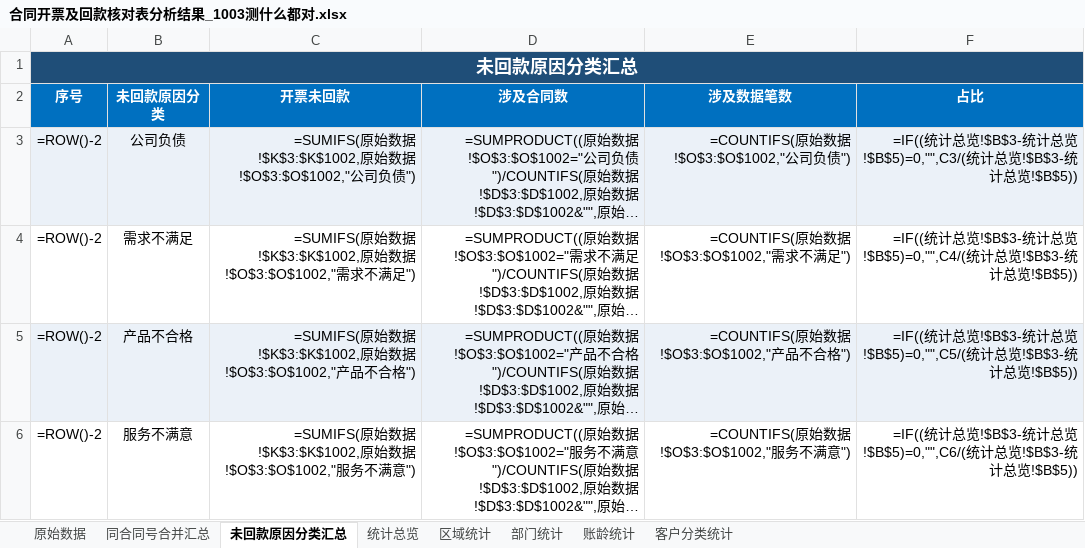
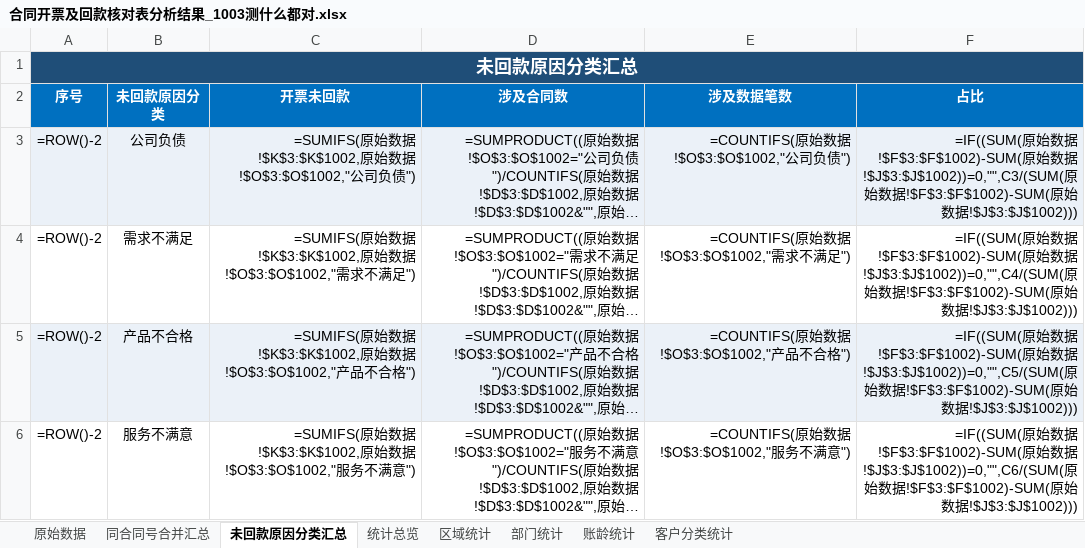
Before and after one commit to yuxia12345678/data-statistics-check, an Excel workbook: 运行成果/合同开票及回款核对表分析结果_1003测什么都对.xlsx, sheet 未回款原因分类汇总, drawn as a sheet; long unchanged cells end in …; values as stored, in another font and other column widths than the file's, no borders; formulas are shown in place of their values; conditional formats not drawn; the diff names each change by its address in the sheet, - before the commit and + after, or states it on an @@ line.

Commit message:
fix: 任务2「占比」分母改回「原始数据」求和（合同金额合计 − 回款合计）
分母数值不变（911876.017 − 231845.383 = 680030.634），仅数据来源由「统计总览」改为「原始数据」。

- config/contract_repayment.json: ratio_denominator 改为直接描述数据源字段
  {minuend_field: 合同金额, subtrahend_field: 回款合计}（移除 sheet_name / value_column）
- scripts/formula_builder.py: build_divide_by_cells_diff_formula →
  build_divide_by_columns_diff_formula
  =IF((SUM(原始数据!$F$3:$F$1002)-SUM(原始数据!$J$3:$J$1002))=0,"",C3/(SUM(...)-SUM(...)))
- scripts/stat_engine.py: _resolve_ratio_denominator 改为解析两列字母 + pandas 期望值
- scripts/verify.py: 回退 R3c 的跨表引用放宽（删除 _refs_are_derived / _SHEET_REF 与
  column_index_from_string 依赖），恢复「只允许引用原始数据或同表公式格」的严格口径；
  R6-原因 占比期望值改用「原始数据」两列合计之差；移除 OVERVIEW_SOURCE
- SKILL.md / README.md / references/{口径与公式规范,构建过程文档}.md: 文档同步口径
- 运行成果/: 重新产出交付物并复核，46/46 PASS（EXIT=0）

```diff
--- a/运行成果/合同开票及回款核对表分析结果_1003测什么都对.xlsx (sheet 未回款原因分类汇总)
+++ b/运行成果/合同开票及回款核对表分析结果_1003测什么都对.xlsx (sheet 未回款原因分类汇总)
-F3 (占比): =IF((统计总览!$B$3-统计总览!$B$5)=0,"",C3/(统计总览!$B$3-统计总览!$B$5))
+F3 (占比): =IF((SUM(原始数据!$F$3:$F$1002)-SUM(原始数据!$J$3:$J$1002))=0,"",C3/(SUM(原始数据!$F$3:$F$1002)-SUM(原始数据!$J$3:$J$1002)))
-F4 (占比): =IF((统计总览!$B$3-统计总览!$B$5)=0,"",C4/(统计总览!$B$3-统计总览!$B$5))
+F4 (占比): =IF((SUM(原始数据!$F$3:$F$1002)-SUM(原始数据!$J$3:$J$1002))=0,"",C4/(SUM(原始数据!$F$3:$F$1002)-SUM(原始数据!$J$3:$J$1002)))
-F5 (占比): =IF((统计总览!$B$3-统计总览!$B$5)=0,"",C5/(统计总览!$B$3-统计总览!$B$5))
+F5 (占比): =IF((SUM(原始数据!$F$3:$F$1002)-SUM(原始数据!$J$3:$J$1002))=0,"",C5/(SUM(原始数据!$F$3:$F$1002)-SUM(原始数据!$J$3:$J$1002)))
-F6 (占比): =IF((统计总览!$B$3-统计总览!$B$5)=0,"",C6/(统计总览!$B$3-统计总览!$B$5))
+F6 (占比): =IF((SUM(原始数据!$F$3:$F$1002)-SUM(原始数据!$J$3:$J$1002))=0,"",C6/(SUM(原始数据!$F$3:$F$1002)-SUM(原始数据!$J$3:$J$1002)))
```
Also changed, not shown: 10 other files.
